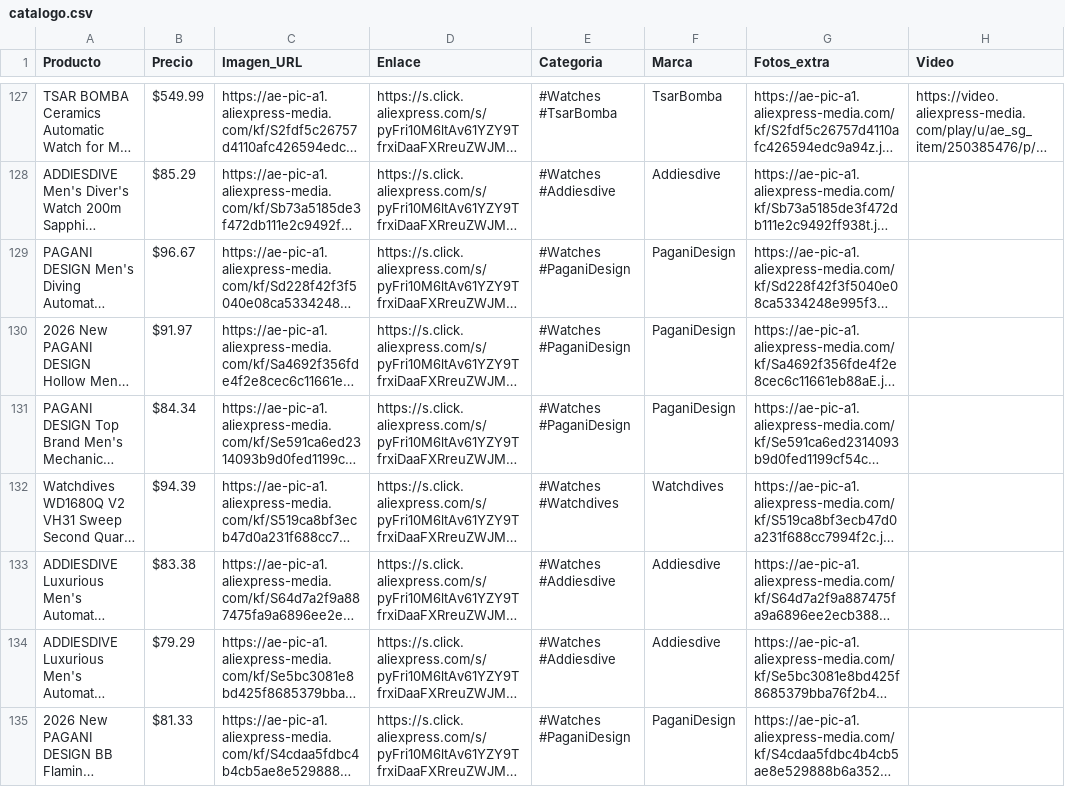
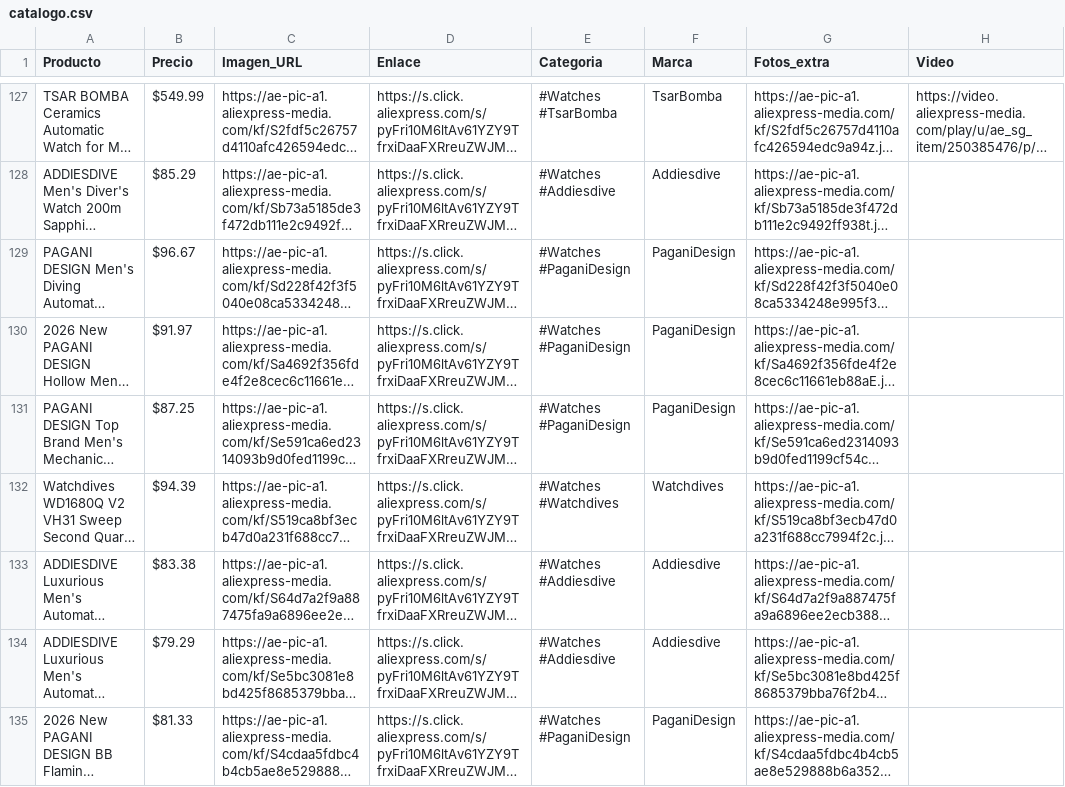
Before and after one commit to Gus1227/Gus1227.github.io, a CSV file: catalogo.csv, drawn as a sheet; only a part is shown, gaps mark what is left out; long unchanged cells end in …; the diff covers the shown part only; the diff names each change by its address in the sheet, - before the commit and + after, or states it on an @@ line.

```diff
--- a/catalogo.csv
+++ b/catalogo.csv
-B131 (Precio): $84.34
+B131 (Precio): $87.25
```
Also changed, not shown: 24 edited cells elsewhere in this file, 2 other files.
